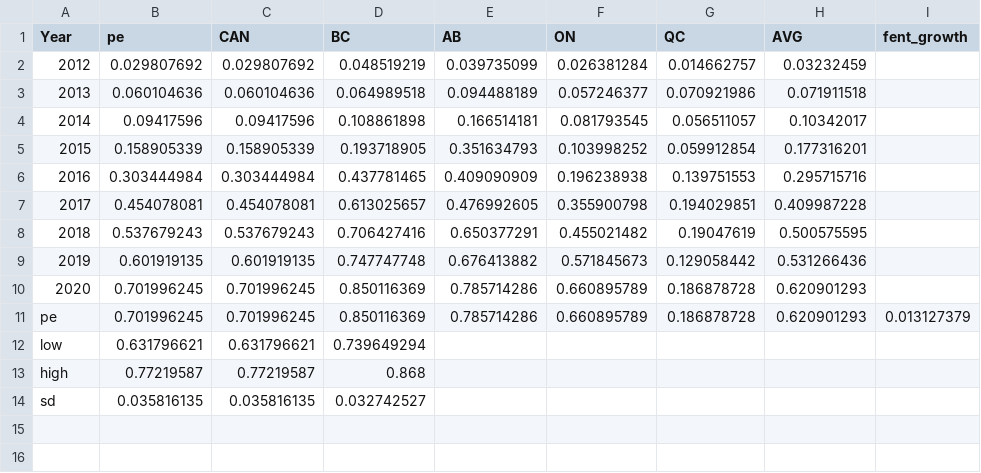
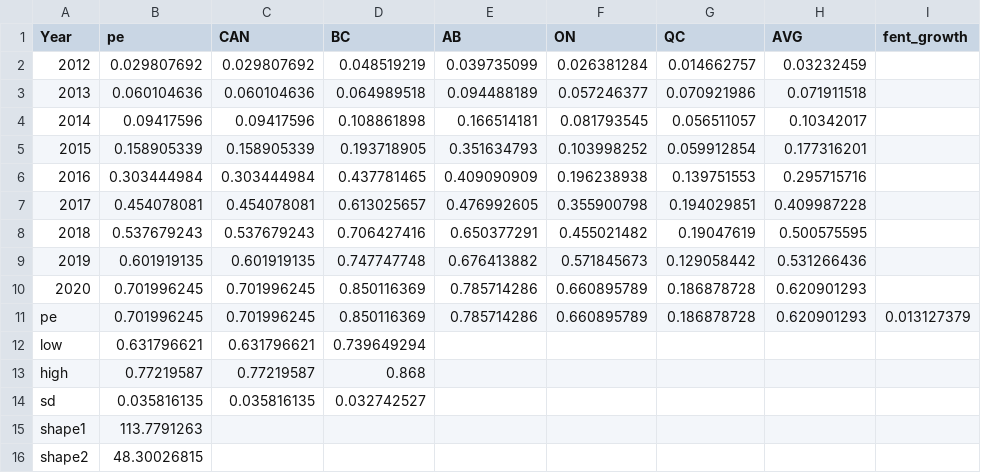
Before and after one commit to benenns/OUD-Model, a CSV file: Data/fentanyl.csv, drawn as a sheet.

```diff
--- a/Data/fentanyl.csv
+++ b/Data/fentanyl.csv
@@ -14 +14,3 @@ high,0.77219587,0.77219587,0.868,,,,,
 sd,0.035816135,0.035816135,0.032742527,,,,,
+shape1,113.7791263,,,,,,,
+shape2,48.30026815,,,,,,,
```
Also changed, not shown: 4 other files.
